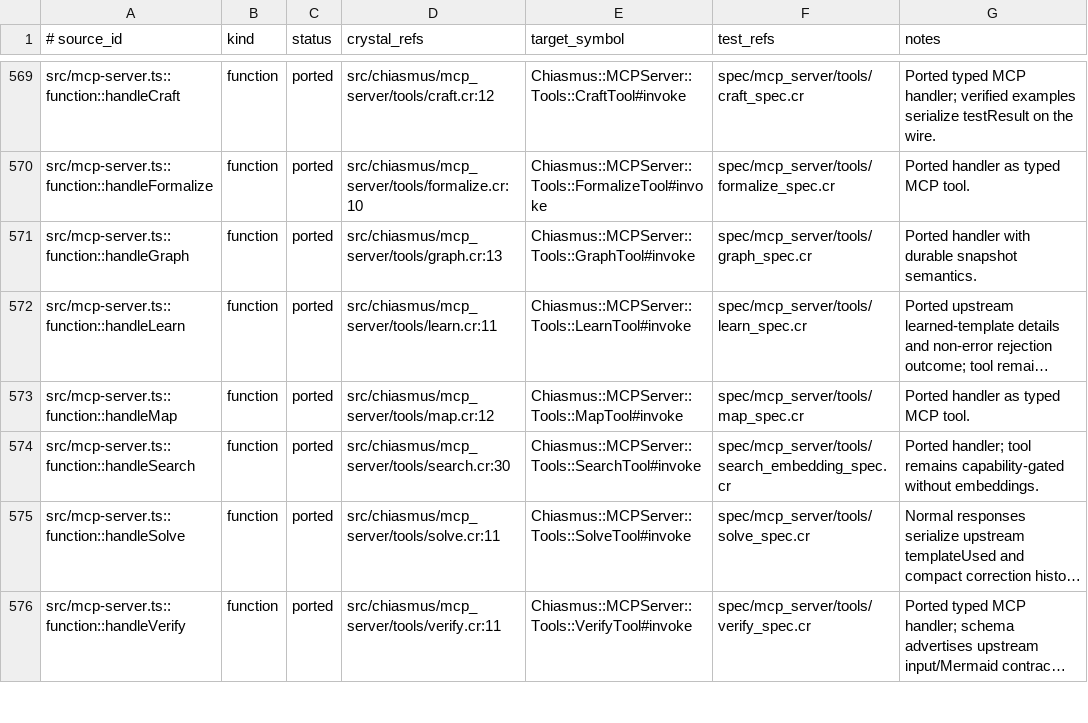
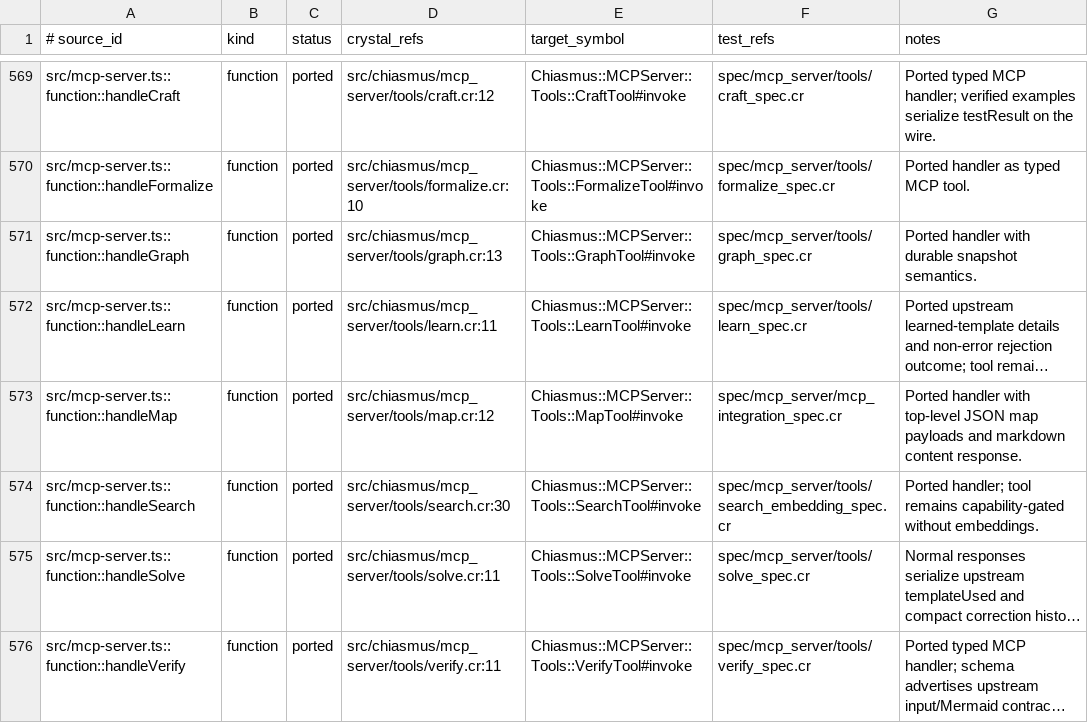
Before and after one commit to dsisnero/chiasmus.cr, a TSV file: plans/inventory/typescript_port_inventory.tsv, drawn as a sheet; only a part is shown, gaps mark what is left out; long unchanged cells end in …; the diff names each change by its address in the sheet, - before the commit and + after, or states it on an @@ line.

Commit message:
port: align MCP JSON map payloads

```diff
--- a/plans/inventory/typescript_port_inventory.tsv
+++ b/plans/inventory/typescript_port_inventory.tsv
-F573 (test_refs): spec/mcp_server/tools/map_spec.cr
+F573 (test_refs): spec/mcp_server/mcp_integration_spec.cr
-G573 (notes): Ported handler as typed MCP tool.
+G573 (notes): Ported handler with top-level JSON map payloads and markdown content response.
```
Also changed, not shown: 4 other files.
